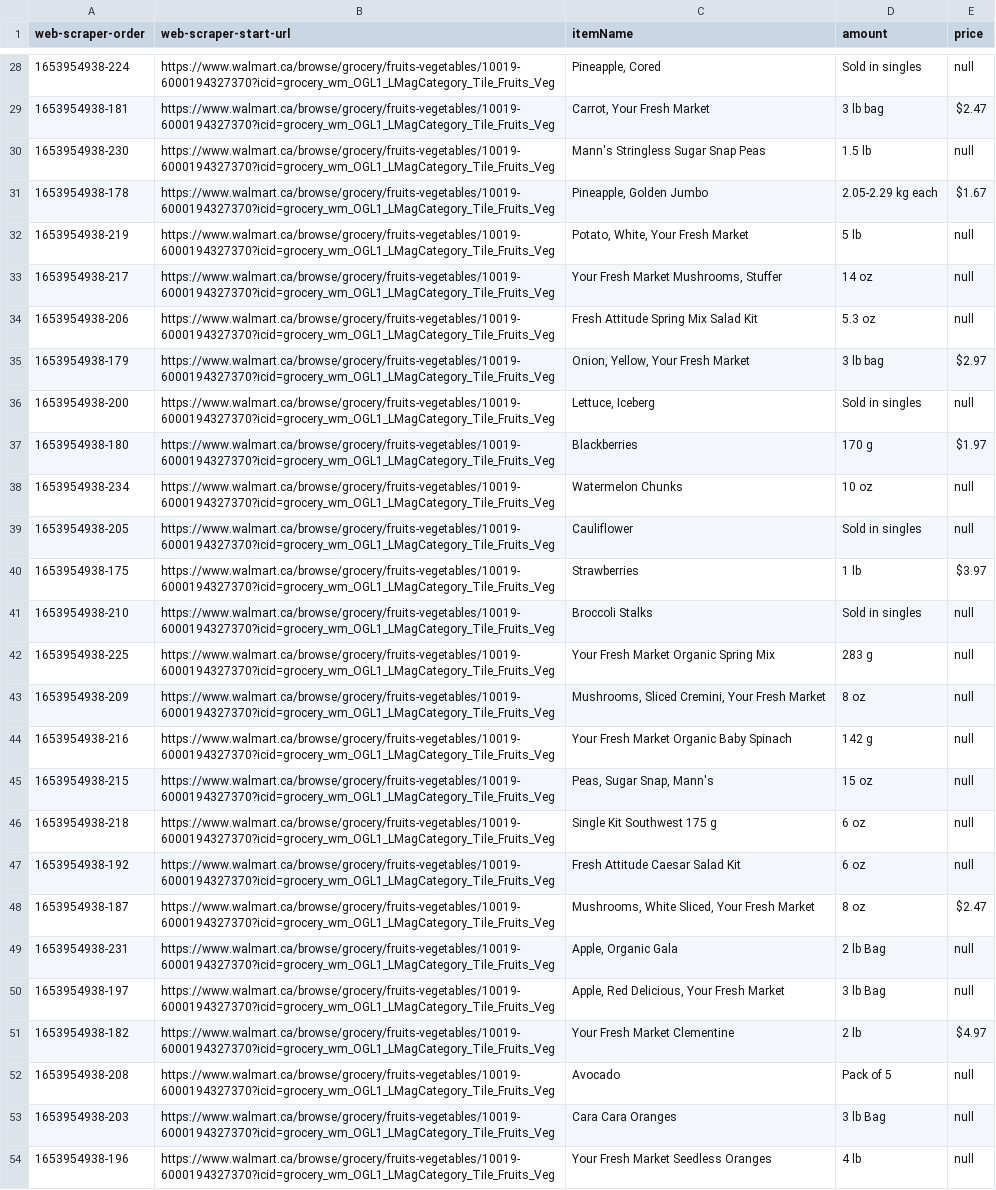
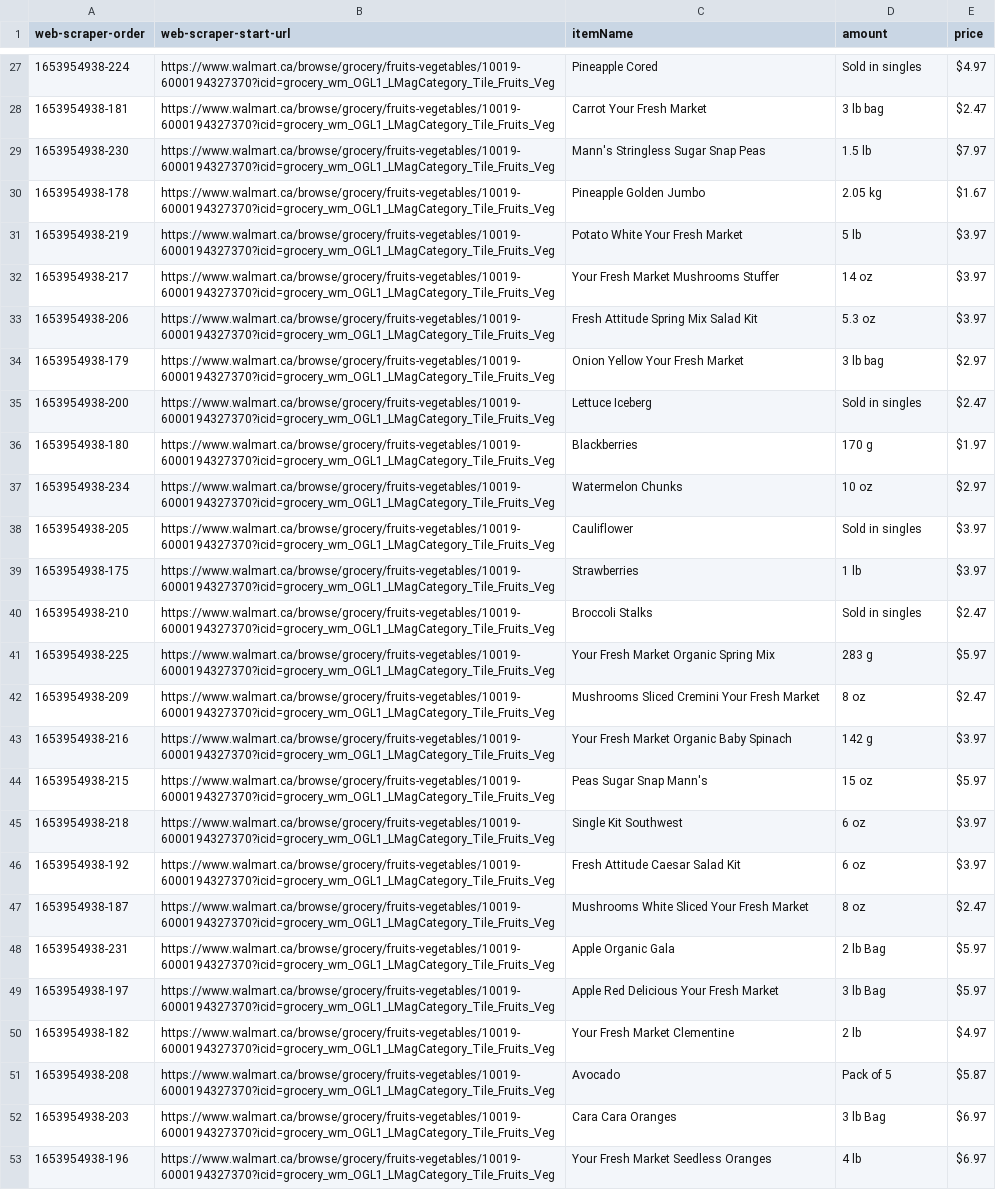
Before and after one commit to kylieW1122/GroceryPriceMatch_Project, a CSV file: Scr/Database/walmart.csv, drawn as a sheet; only a part is shown, gaps mark what is left out; addresses are those after the commit; the diff covers the shown part only; the diff names each change by its address in the sheet, - before the commit and + after, or states it on an @@ line.

Commit message:
Finished Database
Database all done: read all item data from different stores in CSV files and stored into HashMaps. Changed the name from WebScraper to Database

TODO: the data format of each store is different, keep in mind when doing price match

```diff
--- a/Scr/Database/walmart.csv
+++ b/Scr/Database/walmart.csv
-C27 (itemName): Pineapple, Cored
+C27 (itemName): Pineapple Cored
-E27 (price): null
+E27 (price): $4.97
-C28 (itemName): Carrot, Your Fresh Market
+C28 (itemName): Carrot Your Fresh Market
-E29 (price): null
+E29 (price): $7.97
-C30 (itemName): Pineapple, Golden Jumbo
+C30 (itemName): Pineapple Golden Jumbo
-D30 (amount): 2.05-2.29 kg each
+D30 (amount): 2.05 kg
-C31 (itemName): Potato, White, Your Fresh Market
+C31 (itemName): Potato White Your Fresh Market
-E31:E33 (price): null
+E31:E33 (price): $3.97
-C32 (itemName): Your Fresh Market Mushrooms, Stuffer
+C32 (itemName): Your Fresh Market Mushrooms Stuffer
-C34 (itemName): Onion, Yellow, Your Fresh Market
+C34 (itemName): Onion Yellow Your Fresh Market
-C35 (itemName): Lettuce, Iceberg
+C35 (itemName): Lettuce Iceberg
-E35 (price): null
+E35 (price): $2.47
-E37 (price): null
+E37 (price): $2.97
-E38 (price): null
+E38 (price): $3.97
-E40 (price): null
+E40 (price): $2.47
-E41 (price): null
+E41 (price): $5.97
-C42 (itemName): Mushrooms, Sliced Cremini, Your Fresh Market
+C42 (itemName): Mushrooms Sliced Cremini Your Fresh Market
-E42 (price): null
+E42 (price): $2.47
-E43 (price): null
+E43 (price): $3.97
-C44 (itemName): Peas, Sugar Snap, Mann's
+C44 (itemName): Peas Sugar Snap Mann's
-E44 (price): null
+E44 (price): $5.97
-C45 (itemName): Single Kit Southwest 175 g
+C45 (itemName): Single Kit Southwest
-E45:E46 (price): null
+E45:E46 (price): $3.97
-C47 (itemName): Mushrooms, White Sliced, Your Fresh Market
+C47 (itemName): Mushrooms White Sliced Your Fresh Market
-C48 (itemName): Apple, Organic Gala
+C48 (itemName): Apple Organic Gala
-E48:E49 (price): null
+E48:E49 (price): $5.97
-C49 (itemName): Apple, Red Delicious, Your Fresh Market
+C49 (itemName): Apple Red Delicious Your Fresh Market
-E51 (price): null
+E51 (price): $5.87
-E52:E53 (price): null
+E52:E53 (price): $6.97
```
Also changed, not shown: 1 removed row and 39 edited cells elsewhere in this file, Scr/Database/costCo.csv, 3 other files.
